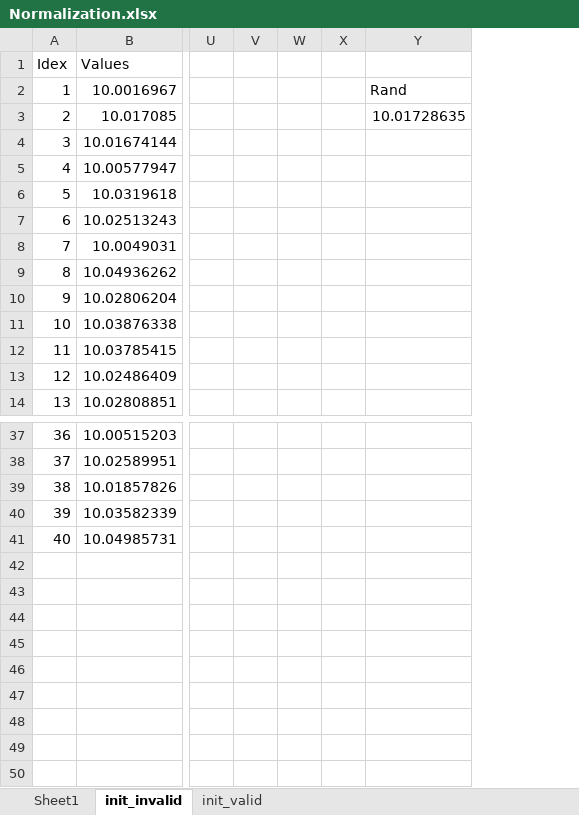
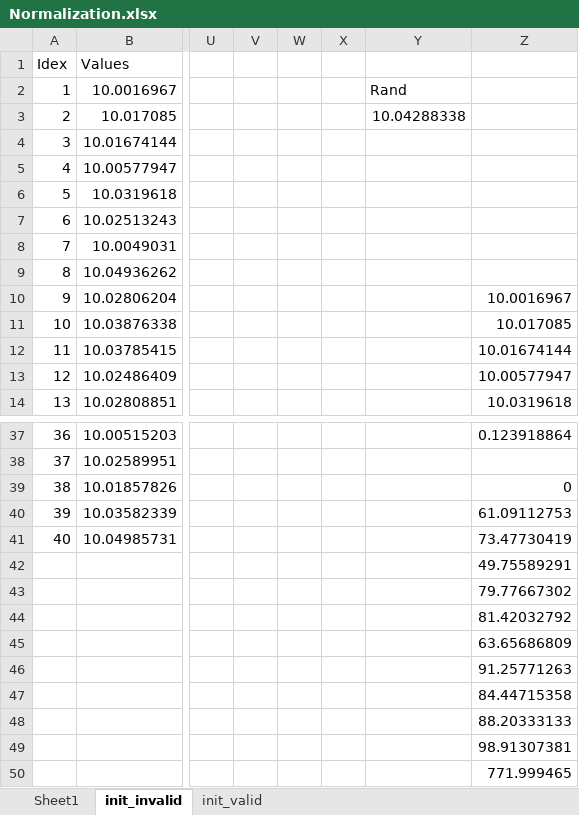
Before and after one commit to pavlokleymonov/PEDeadReckoning, an Excel workbook: calibration/docs/Normalization.xlsx, sheet init_invalid, drawn as a sheet; only a part is shown, gaps mark what is left out; values as stored, in another font and other column widths than the file's, no cell formats; charts and pictures not drawn; rows hold the shown columns only; the diff names each change by its address in the sheet, - before the commit and + after, or states it on an @@ line.

```diff
--- a/calibration/docs/Normalization.xlsx (sheet init_invalid)
+++ b/calibration/docs/Normalization.xlsx (sheet init_invalid)
+column Z, rows 10-14: 10.0016967 | 10.017085 | 10.01674144 | 10.00577947 | 10.0319618; rows 37-41: 0.123918864 |  | 0 | 61.09112753 | 73.47730419
-Y3: 10.01728635
+Y3: 10.04288338
+row 42:  |  |  |  |  |  |  | 49.75589291
+row 43:  |  |  |  |  |  |  | 79.77667302
+row 44:  |  |  |  |  |  |  | 81.42032792
+row 45:  |  |  |  |  |  |  | 63.65686809
+row 46:  |  |  |  |  |  |  | 91.25771263
+row 47:  |  |  |  |  |  |  | 84.44715358
+row 48:  |  |  |  |  |  |  | 88.20333133
+row 49:  |  |  |  |  |  |  | 98.91307381
+row 50:  |  |  |  |  |  |  | 771.999465
```
Also changed, not shown: sheet init_valid, cell formats, charts or pictures, 3 other files.
